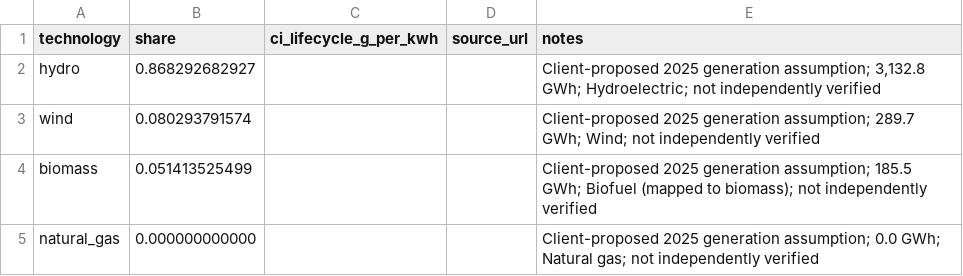
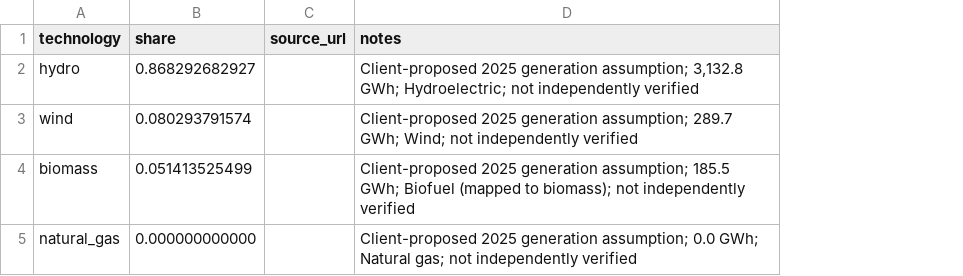
Before and after one commit to qtu-UBC/regional-electricity-lca-builder, a CSV file: data/IESO_Northwest_2025_Generation_Scenario.csv, drawn as a sheet; the diff names each change by its address in the sheet, - before the commit and + after, or states it on an @@ line.

Commit message:
Align bundled electricity examples with unit-process-only workflow

```diff
--- a/data/IESO_Northwest_2025_Generation_Scenario.csv
+++ b/data/IESO_Northwest_2025_Generation_Scenario.csv
-column C (ci_lifecycle_g_per_kwh), empty
```
